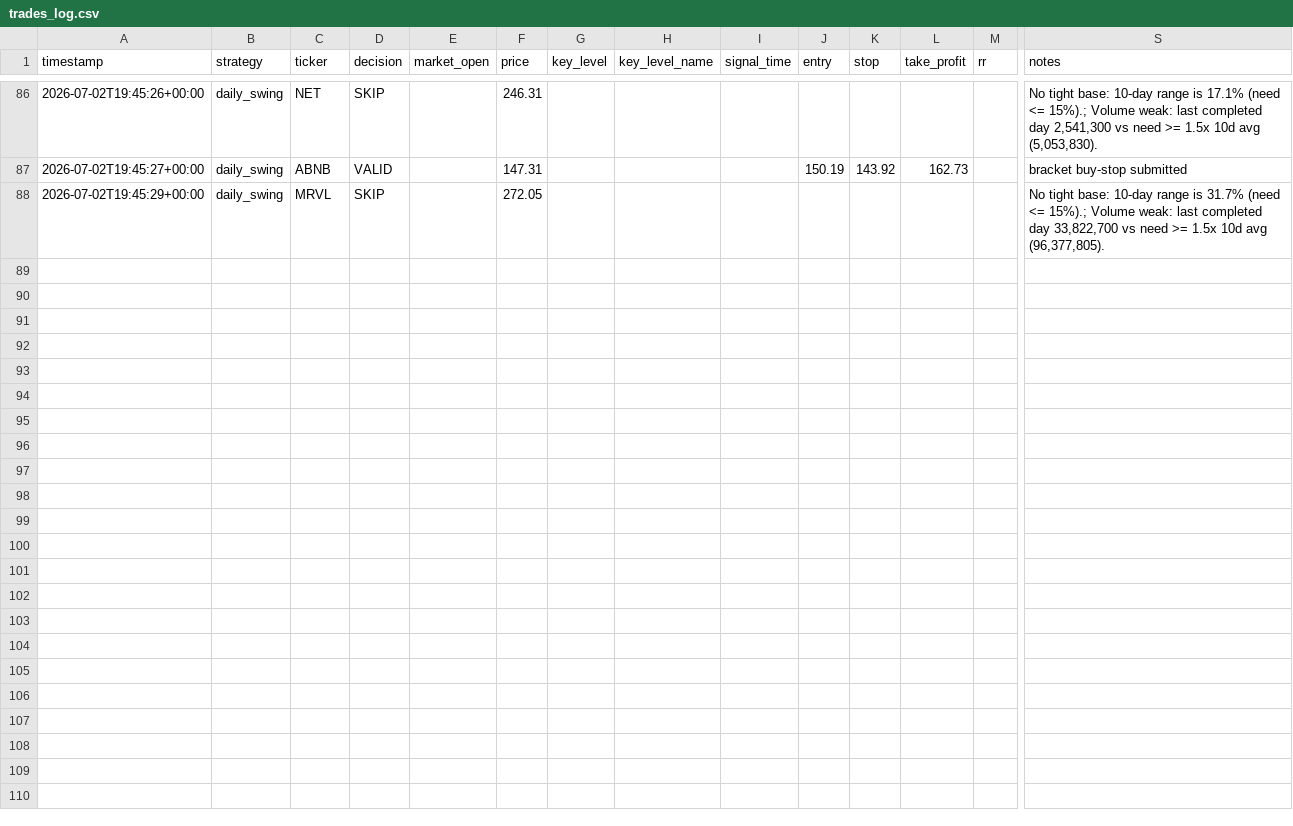
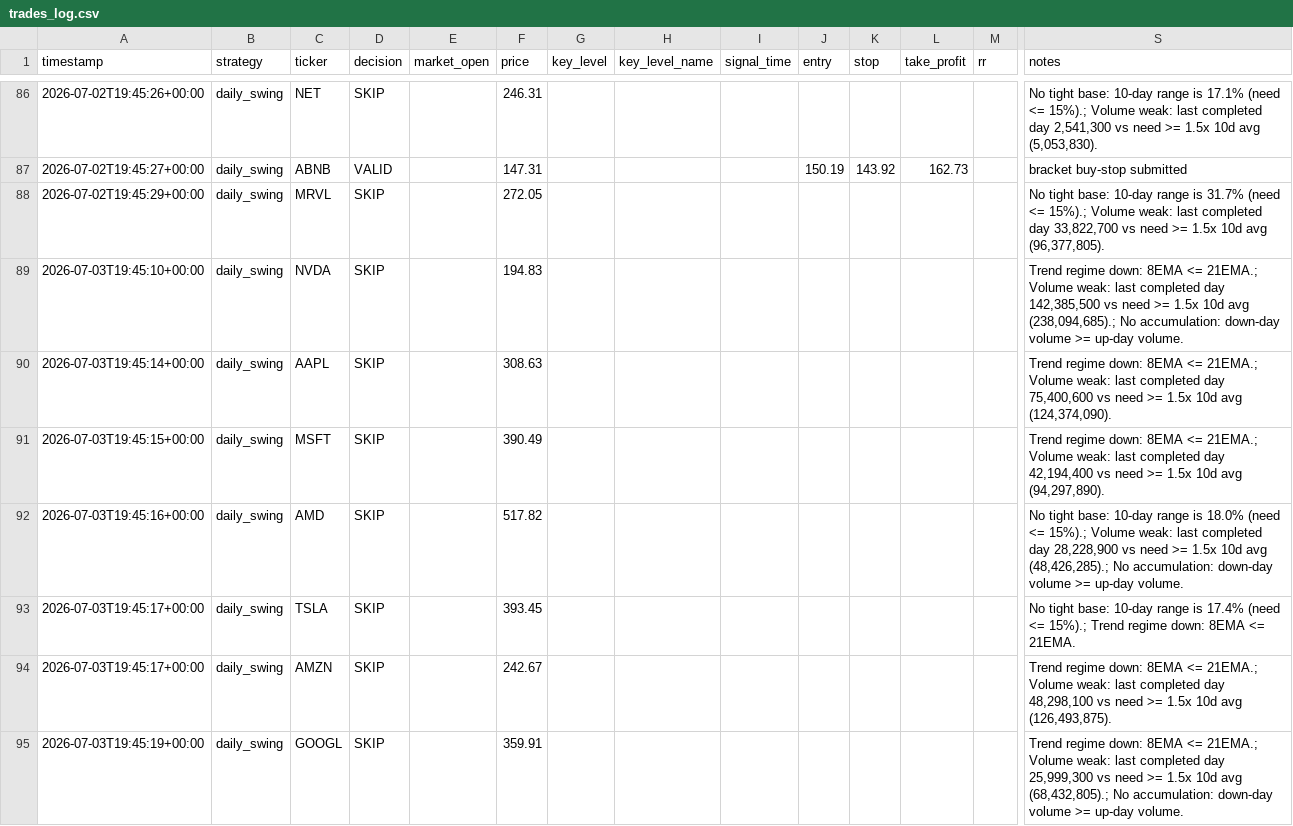
Before and after one commit to tejas2006-source/RomyBot, a CSV file: trades_log.csv, drawn as a sheet; only a part is shown, gaps mark what is left out; rows hold the shown columns only; the diff covers the shown part only; the diff names each change by its address in the sheet, - before the commit and + after, or states it on an @@ line.

Commit message:
Log: daily screener run

```diff
--- a/trades_log.csv
+++ b/trades_log.csv
+row 89: 2026-07-03T19:45:10+00:00 | daily_swing | NVDA | SKIP |  | 194.83 |  |  |  |  |  |  |  | Trend regime down: 8EMA <= 21EMA.; Volume weak: last completed day 142,385,500 vs need >= 1.5x 10d avg (238,094,685).; No accumulation: down-day volume >= up-day volume.
+row 90: 2026-07-03T19:45:14+00:00 | daily_swing | AAPL | SKIP |  | 308.63 |  |  |  |  |  |  |  | Trend regime down: 8EMA <= 21EMA.; Volume weak: last completed day 75,400,600 vs need >= 1.5x 10d avg (124,374,090).
+row 91: 2026-07-03T19:45:15+00:00 | daily_swing | MSFT | SKIP |  | 390.49 |  |  |  |  |  |  |  | Trend regime down: 8EMA <= 21EMA.; Volume weak: last completed day 42,194,400 vs need >= 1.5x 10d avg (94,297,890).
+row 92: 2026-07-03T19:45:16+00:00 | daily_swing | AMD | SKIP |  | 517.82 |  |  |  |  |  |  |  | No tight base: 10-day range is 18.0% (need <= 15%).; Volume weak: last completed day 28,228,900 vs need >= 1.5x 10d avg (48,426,285).; No accumulation: down-day volume >= up-day volume.
+row 93: 2026-07-03T19:45:17+00:00 | daily_swing | TSLA | SKIP |  | 393.45 |  |  |  |  |  |  |  | No tight base: 10-day range is 17.4% (need <= 15%).; Trend regime down: 8EMA <= 21EMA.
+row 94: 2026-07-03T19:45:17+00:00 | daily_swing | AMZN | SKIP |  | 242.67 |  |  |  |  |  |  |  | Trend regime down: 8EMA <= 21EMA.; Volume weak: last completed day 48,298,100 vs need >= 1.5x 10d avg (126,493,875).
+row 95: 2026-07-03T19:45:19+00:00 | daily_swing | GOOGL | SKIP |  | 359.91 |  |  |  |  |  |  |  | Trend regime down: 8EMA <= 21EMA.; Volume weak: last completed day 25,999,300 vs need >= 1.5x 10d avg (68,432,805).; No accumulation: down-day volume >= up-day volume.
```
Also changed, not shown: 18 added rows elsewhere in this file.
